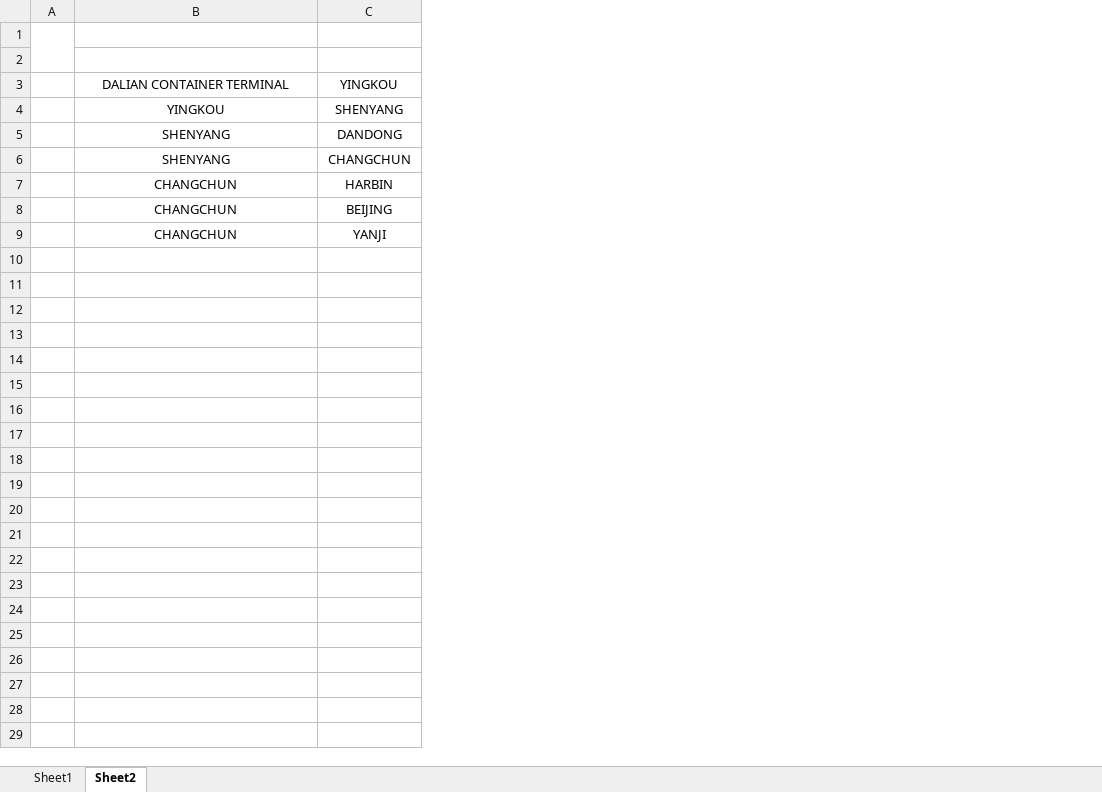
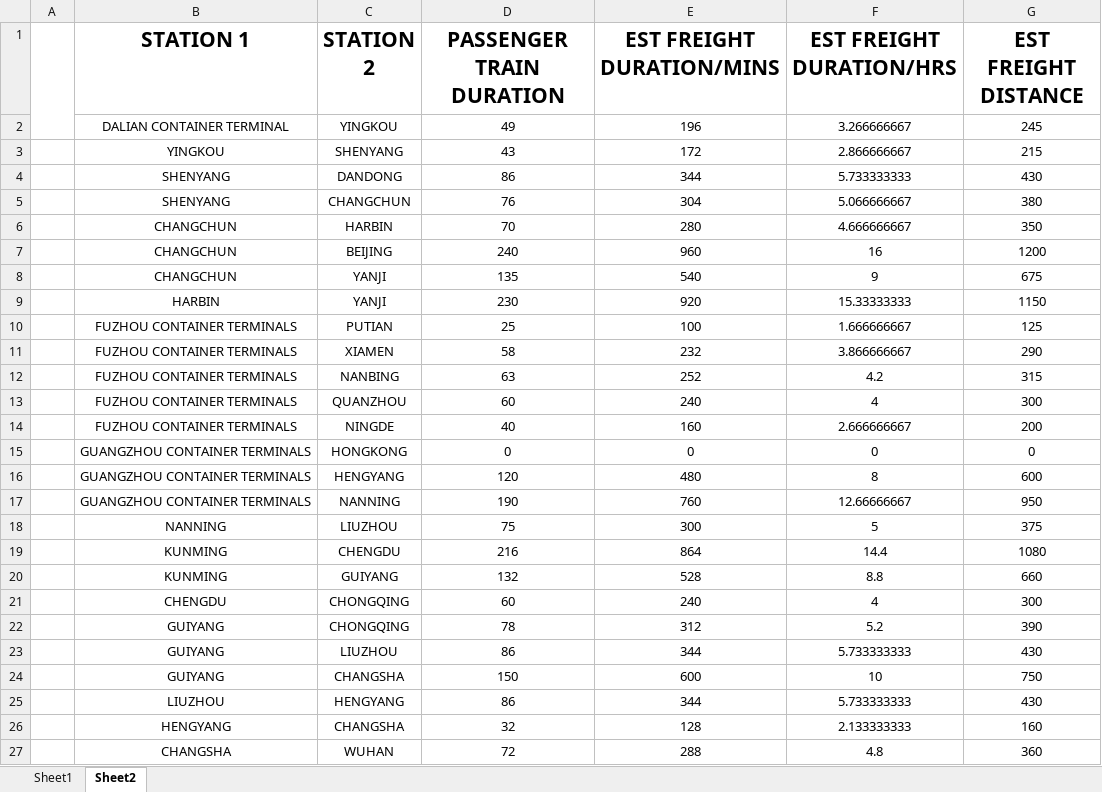
Before and after one commit to qiuzihao88/PSAHackathon, an Excel workbook: ChinaRailway.xlsx, sheet Sheet2, drawn as a sheet; only a part is shown; values as stored, in another font and other column widths than the file's, no borders; removed rows and columns are numbered as before the commit, all else as after; the diff covers the shown part only; the diff names each change by its address in the sheet, - before the commit and + after, or states it on an @@ line.

Commit message:
duration

```diff
--- a/ChinaRailway.xlsx (sheet Sheet2)
+++ b/ChinaRailway.xlsx (sheet Sheet2)
+column D (PASSENGER TRAIN DURATION), rows 2-8: 49 | 43 | 86 | 76 | 70 | 240 | 135
+column E (EST FREIGHT DURATION/MINS), rows 2-8: 196 | 172 | 344 | 304 | 280 | 960 | 540
+column F (EST FREIGHT DURATION/HRS), rows 2-8: 3.266666667 | 2.866666667 | 5.733333333 | 5.066666667 | 4.666666667 | 16 | 9
+column G (EST FREIGHT DISTANCE), rows 2-8: 245 | 215 | 430 | 380 | 350 | 1200 | 675
-A1:A2 merged
+A1:A2 merged
-row 1: (empty)
+row 1:  | STATION 1 | STATION 2 | PASSENGER TRAIN DURATION | EST FREIGHT DURATION/MINS | EST FREIGHT DURATION/HRS | EST FREIGHT DISTANCE
-row 2: (empty)
+row 9:  | HARBIN | YANJI | 230 | 920 | 15.33333333 | 1150
+row 10:  | FUZHOU CONTAINER TERMINALS | PUTIAN | 25 | 100 | 1.666666667 | 125
+row 11:  | FUZHOU CONTAINER TERMINALS | XIAMEN | 58 | 232 | 3.866666667 | 290
+row 12:  | FUZHOU CONTAINER TERMINALS | NANBING | 63 | 252 | 4.2 | 315
+row 13:  | FUZHOU CONTAINER TERMINALS | QUANZHOU | 60 | 240 | 4 | 300
+row 14:  | FUZHOU CONTAINER TERMINALS | NINGDE | 40 | 160 | 2.666666667 | 200
+row 15:  | GUANGZHOU CONTAINER TERMINALS | HONGKONG | 0 | 0 | 0 | 0
+row 16:  | GUANGZHOU CONTAINER TERMINALS | HENGYANG | 120 | 480 | 8 | 600
+row 17:  | GUANGZHOU CONTAINER TERMINALS | NANNING | 190 | 760 | 12.66666667 | 950
+row 18:  | NANNING | LIUZHOU | 75 | 300 | 5 | 375
+row 19:  | KUNMING | CHENGDU | 216 | 864 | 14.4 | 1080
+row 20:  | KUNMING | GUIYANG | 132 | 528 | 8.8 | 660
+row 21:  | CHENGDU | CHONGQING | 60 | 240 | 4 | 300
+row 22:  | GUIYANG | CHONGQING | 78 | 312 | 5.2 | 390
+row 23:  | GUIYANG | LIUZHOU | 86 | 344 | 5.733333333 | 430
+row 24:  | GUIYANG | CHANGSHA | 150 | 600 | 10 | 750
+row 25:  | LIUZHOU | HENGYANG | 86 | 344 | 5.733333333 | 430
+row 26:  | HENGYANG | CHANGSHA | 32 | 128 | 2.133333333 | 160
+row 27:  | CHANGSHA | WUHAN | 72 | 288 | 4.8 | 360
```
Also changed, not shown: 13 added rows elsewhere in this sheet.
